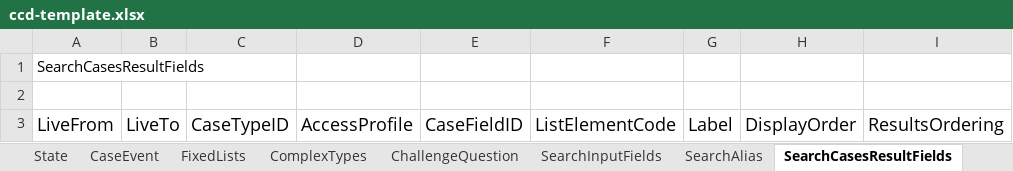
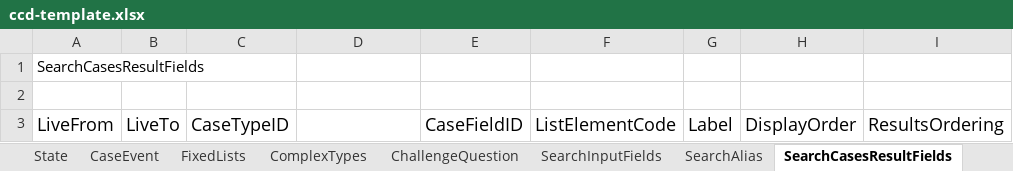
Before and after one commit to hmcts/ccd-definition-processor, an Excel workbook: data/ccd-template.xlsx, sheet SearchCasesResultFields, drawn as a sheet; only a part is shown; values as stored, in another font and other column widths than the file's, no borders; the diff names each change by its address in the sheet, - before the commit and + after, or states it on an @@ line.

```diff
--- a/data/ccd-template.xlsx (sheet SearchCasesResultFields)
+++ b/data/ccd-template.xlsx (sheet SearchCasesResultFields)
-D3: AccessProfile
+D3: (empty)
```
Also changed, not shown: sheet RoleToAccessProfiles, sheet WorkBasketResultFields, sheet AuthorisationCaseType, sheet AuthorisationCaseField, sheet AuthorisationCaseEvent, sheet AuthorisationCaseState, 5 more sheets.
